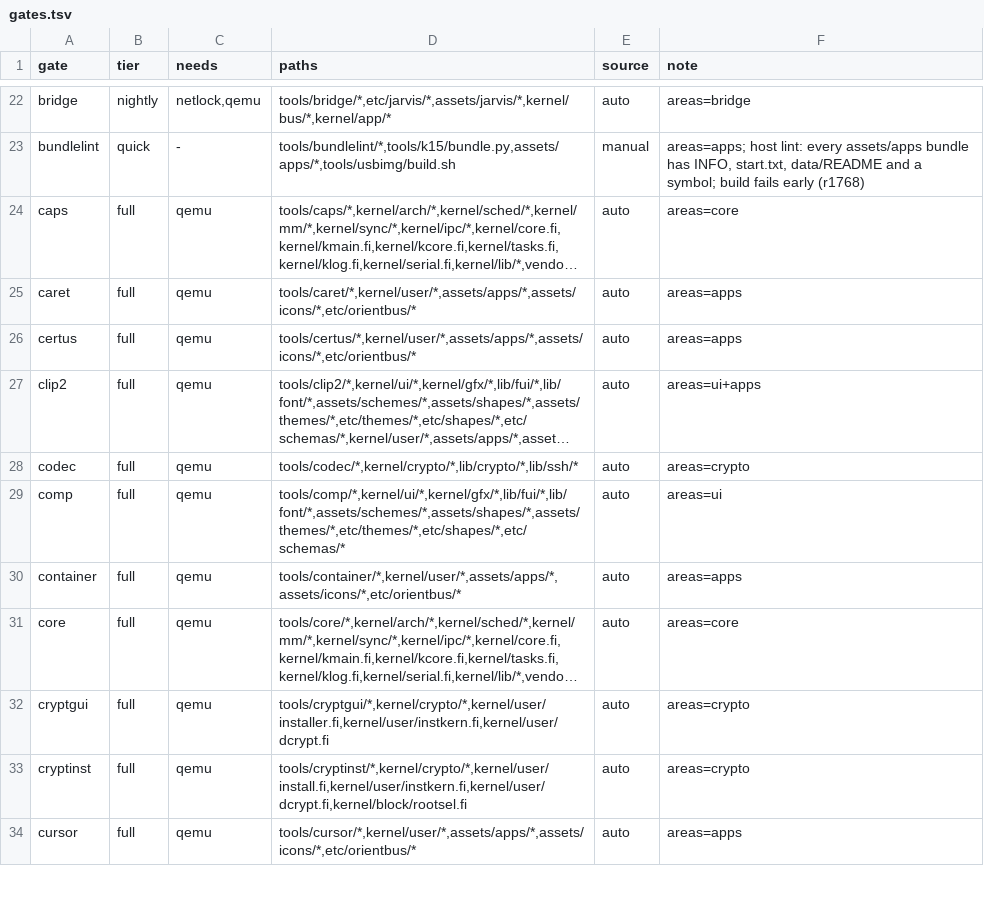
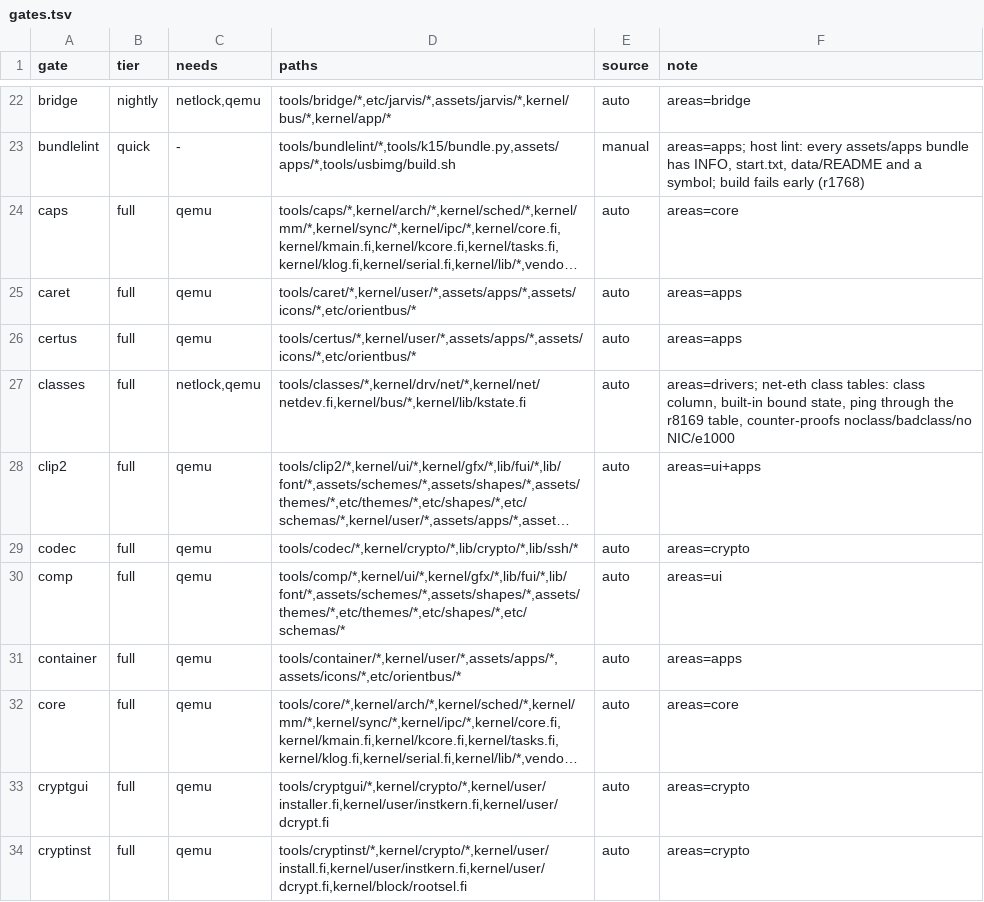
Before and after one commit to Flei-123/Osum, a TSV file: tools/qa/gates.tsv, drawn as a sheet; only a part is shown, gaps mark what is left out; the shorter side is filled out with more unchanged rows; long unchanged cells end in …; the diff names each change by its address in the sheet, - before the commit and + after, or states it on an @@ line.

Commit message:
gates: register classes gate

```diff
--- a/tools/qa/gates.tsv
+++ b/tools/qa/gates.tsv
+row 27: classes | full | netlock,qemu | tools/classes/*,kernel/drv/net/*,kernel/net/netdev.fi,kernel/bus/*,kernel/lib/kstate.fi | auto | areas=drivers; net-eth class tables: class column, built-in bound state, ping through the r8169 table, counter-proofs noclass/badclass/no NIC/e1000
```
